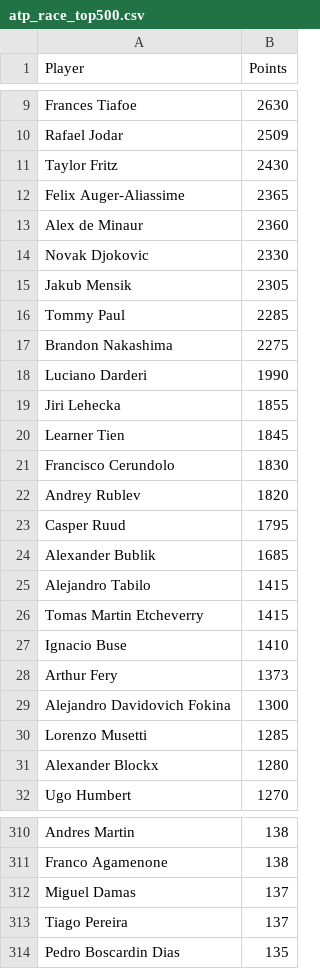
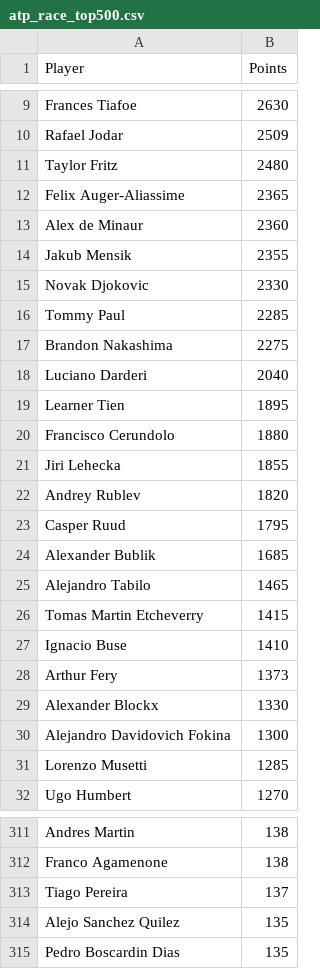
Before and after one commit to peterblum20/ATP-Race-Data, a CSV file: atp_race_top500.csv, drawn as a sheet; only a part is shown, gaps mark what is left out; the diff covers the shown part only.

```diff
--- a/atp_race_top500.csv
+++ b/atp_race_top500.csv
@@ -10,13 +10,13 @@ Frances Tiafoe,2630
 Rafael Jodar,2509
-Taylor Fritz,2430
+Taylor Fritz,2480
 Felix Auger-Aliassime,2365
 Alex de Minaur,2360
+Jakub Mensik,2355
 Novak Djokovic,2330
-Jakub Mensik,2305
 Tommy Paul,2285
 Brandon Nakashima,2275
-Luciano Darderi,1990
+Luciano Darderi,2040
+Learner Tien,1895
+Francisco Cerundolo,1880
 Jiri Lehecka,1855
-Learner Tien,1845
-Francisco Cerundolo,1830
 Andrey Rublev,1820
@@ -24,3 +24,3 @@ Casper Ruud,1795
 Alexander Bublik,1685
-Alejandro Tabilo,1415
+Alejandro Tabilo,1465
 Tomas Martin Etcheverry,1415
@@ -28,5 +28,5 @@ Ignacio Buse,1410
 Arthur Fery,1373
+Alexander Blockx,1330
 Alejandro Davidovich Fokina,1300
 Lorenzo Musetti,1285
-Alexander Blockx,1280
 Ugo Humbert,1270
@@ -311,4 +312,4 @@ Andres Martin,138
 Franco Agamenone,138
-Miguel Damas,137
 Tiago Pereira,137
+Alejo Sanchez Quilez,135
 Pedro Boscardin Dias,135
```
Also changed, not shown: 24 added rows, 24 removed rows and 4 edited cells elsewhere in this file, wta_race_top500.csv.
